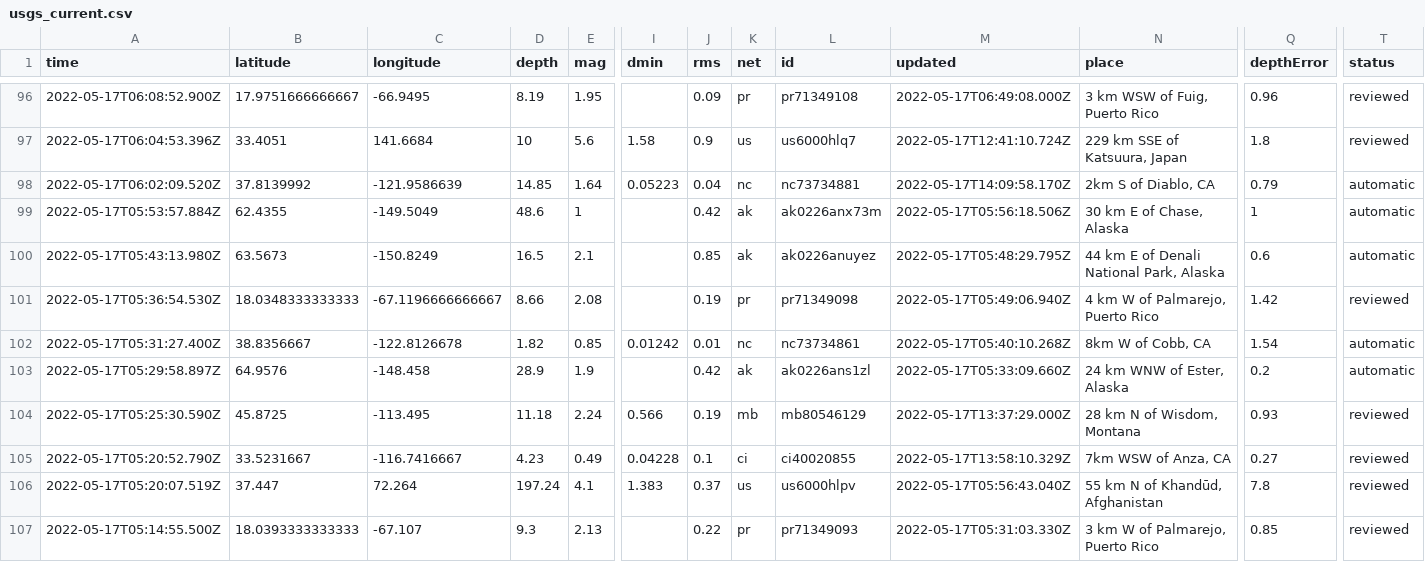
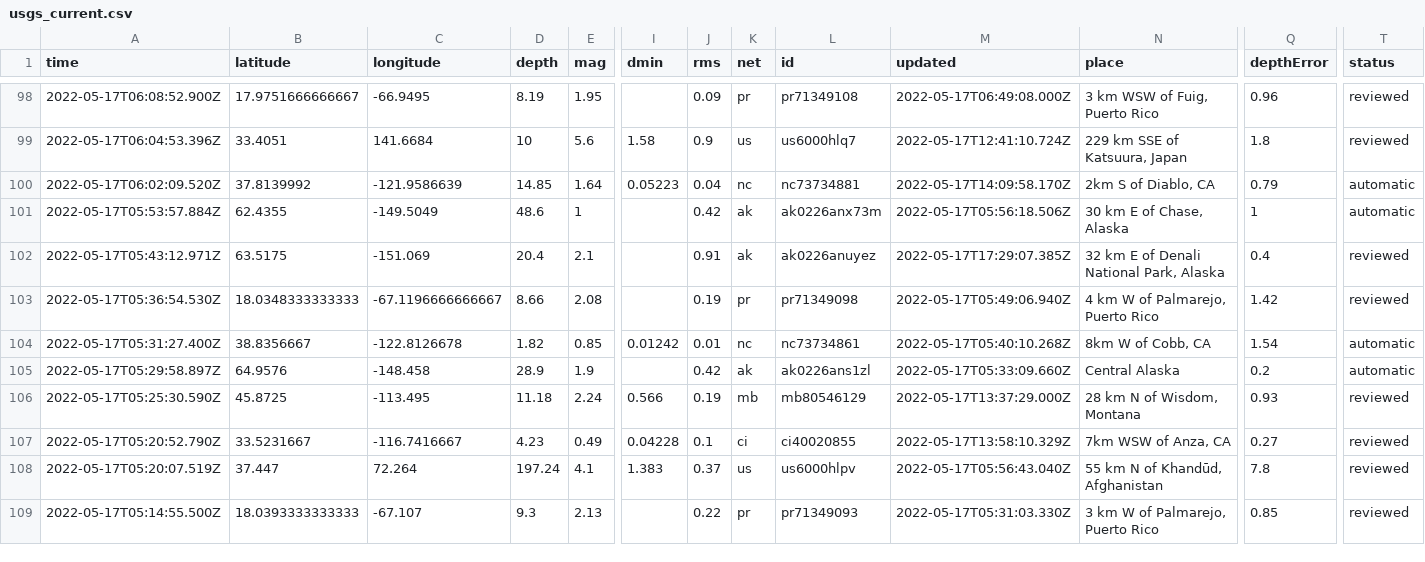
Before and after one commit to kmadden71/my-data-robot, a CSV file: usgs_current.csv, drawn as a sheet; only a part is shown, gaps mark what is left out; addresses are those after the commit; the diff covers the shown part only; the diff names each change by its address in the sheet, - before the commit and + after, or states it on an @@ line.

```diff
--- a/usgs_current.csv
+++ b/usgs_current.csv
-A102 (time): 2022-05-17T05:43:13.980Z
+A102 (time): 2022-05-17T05:43:12.971Z
-B102 (latitude): 63.5673
+B102 (latitude): 63.5175
-C102 (longitude): -150.8249
+C102 (longitude): -151.069
-D102 (depth): 16.5
+D102 (depth): 20.4
-J102 (rms): 0.85
+J102 (rms): 0.91
-M102 (updated): 2022-05-17T05:48:29.795Z
+M102 (updated): 2022-05-17T17:29:07.385Z
-N102 (place): 44 km E of Denali National Park, Alaska
+N102 (place): 32 km E of Denali National Park, Alaska
-Q102 (depthError): 0.6
+Q102 (depthError): 0.4
-T102 (status): automatic
+T102 (status): reviewed
-N105 (place): 24 km WNW of Ester, Alaska
+N105 (place): Central Alaska
```
Also changed, not shown: 3 added rows, 5 removed rows and 11 edited cells elsewhere in this file.
